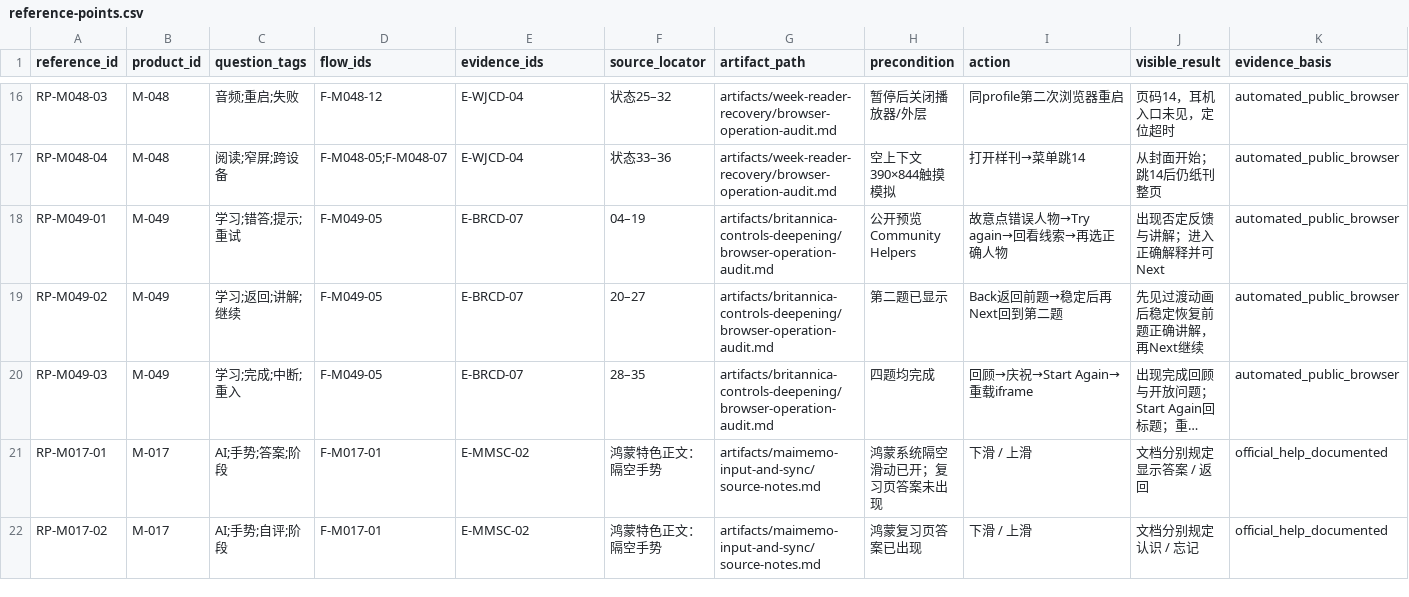
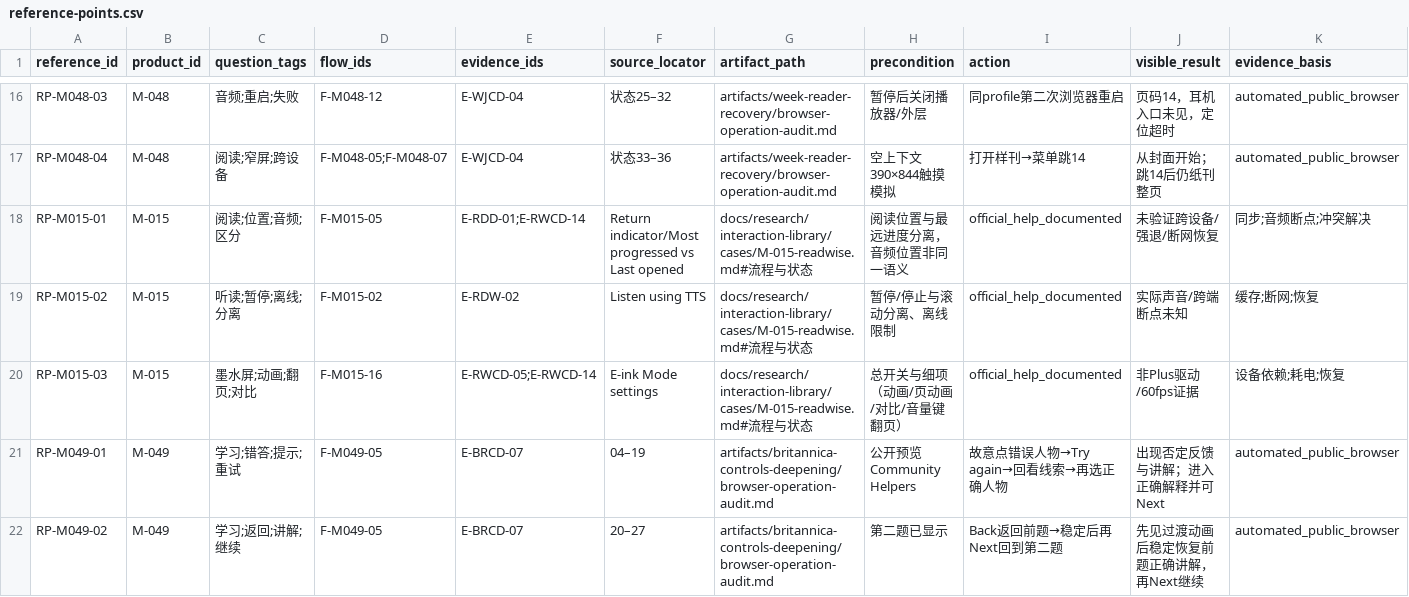
Before and after one commit to Gidean-zcx/ink, a CSV file: docs/research/interaction-library/reference-points.csv, drawn as a sheet; only a part is shown, gaps mark what is left out; the shorter side is filled out with more unchanged rows; long unchanged cells end in …; rows hold the shown columns only; the diff names each change by its address in the sheet, - before the commit and + after, or states it on an @@ line.

```diff
--- a/docs/research/interaction-library/reference-points.csv
+++ b/docs/research/interaction-library/reference-points.csv
+row 18: RP-M015-01 | M-015 | 阅读;位置;音频;区分 | F-M015-05 | E-RDD-01;E-RWCD-14 | Return indicator/Most progressed vs Last opened | docs/research/interaction-library/cases/M-015-readwise.md#流程与状态 | 阅读位置与最远进度分离，音频位置非同一语义 | official_help_documented | 未验证跨设备/强退/断网恢复 | 同步;音频断点;冲突解决
+row 19: RP-M015-02 | M-015 | 听读;暂停;离线;分离 | F-M015-02 | E-RDW-02 | Listen using TTS | docs/research/interaction-library/cases/M-015-readwise.md#流程与状态 | 暂停/停止与滚动分离、离线限制 | official_help_documented | 实际声音/跨端断点未知 | 缓存;断网;恢复
+row 20: RP-M015-03 | M-015 | 墨水屏;动画;翻页;对比 | F-M015-16 | E-RWCD-05;E-RWCD-14 | E-ink Mode settings | docs/research/interaction-library/cases/M-015-readwise.md#流程与状态 | 总开关与细项（动画/页动画/对比/音量键翻页） | official_help_documented | 非Plus驱动/60fps证据 | 设备依赖;耗电;恢复
```
Also changed, not shown: 4 other files.
